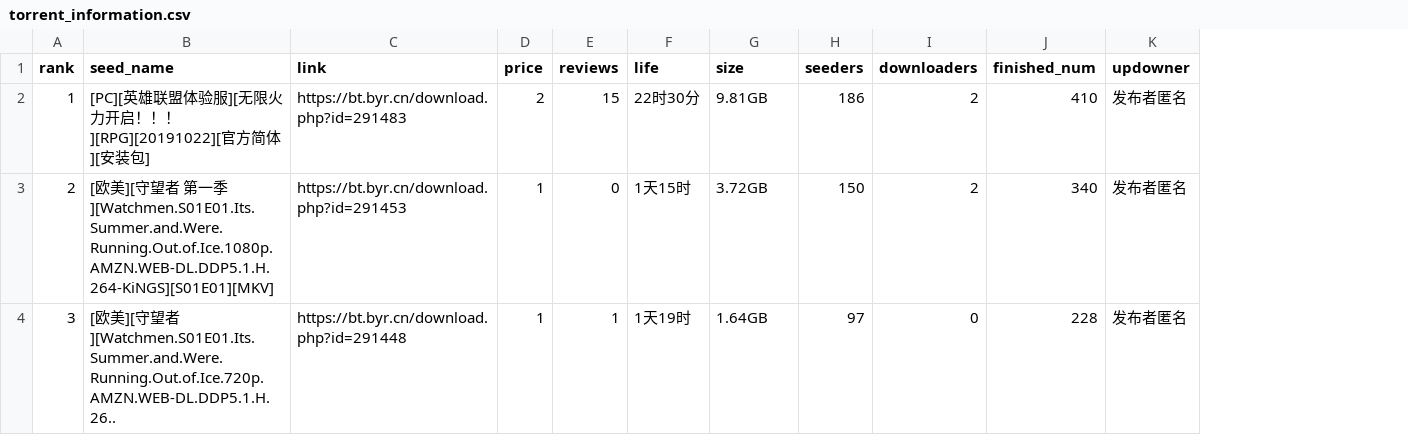
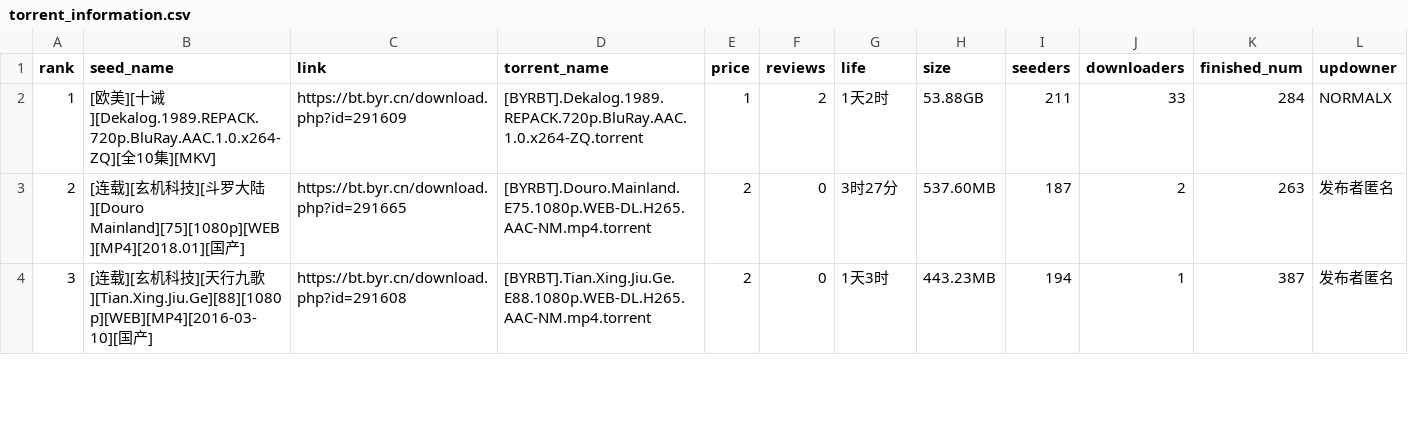
Before and after one commit to baby0317/byrbtearnsharingrate, a CSV file: torrent_information.csv, drawn as a sheet; only a part is shown; addresses are those after the commit; the diff covers the shown part only; the diff names each change by its address in the sheet, - before the commit and + after, or states it on an @@ line.

Commit message:
2019.10.26
torrent名称改成详情页下载名称

```diff
--- a/torrent_information.csv
+++ b/torrent_information.csv
+column D (torrent_name), rows 2-4: [BYRBT].Dekalog.1989.REPACK.720p.BluRay.AAC.1.0.x264-ZQ.torrent | [BYRBT].Douro.Mainland.E75.1080p.WEB-DL.H265.AAC-NM.mp4.torrent | [BYRBT].Tian.Xing.Jiu.Ge.E88.1080p.WEB-DL.H265.AAC-NM.mp4.torrent
-B2 (seed_name): [PC][英雄联盟体验服][无限火力开启！！！][RPG][20191022][官方简体][安装包]
+B2 (seed_name): [欧美][十诫][Dekalog.1989.REPACK.720p.BluRay.AAC.1.0.x264-ZQ][全10集][MKV]
-C2 (link): https://bt.byr.cn/download.php?id=291483
+C2 (link): https://bt.byr.cn/download.php?id=291609
-E2 (price): 2
+E2 (price): 1
-F2 (reviews): 15
+F2 (reviews): 2
-G2 (life): 22时30分
+G2 (life): 1天2时
-H2 (size): 9.81GB
+H2 (size): 53.88GB
-I2 (seeders): 186
+I2 (seeders): 211
-J2 (downloaders): 2
+J2 (downloaders): 33
-K2 (finished_num): 410
+K2 (finished_num): 284
-L2 (updowner): 发布者匿名
+L2 (updowner): NORMALX
-B3 (seed_name): [欧美][守望者 第一季][Watchmen.S01E01.Its.Summer.and.Were.Running.Out.of.Ice.1080p.AMZN.WEB-DL.DDP5.1.H.264-KiNGS][S01E01][MKV]
+B3 (seed_name): [连载][玄机科技][斗罗大陆][Douro Mainland][75][1080p][WEB][MP4][2018.01][国产]
-C3 (link): https://bt.byr.cn/download.php?id=291453
+C3 (link): https://bt.byr.cn/download.php?id=291665
-E3:E4 (price): 1
+E3:E4 (price): 2
-G3 (life): 1天15时
+G3 (life): 3时27分
-H3 (size): 3.72GB
+H3 (size): 537.60MB
-I3 (seeders): 150
+I3 (seeders): 187
-K3 (finished_num): 340
+K3 (finished_num): 263
-B4 (seed_name): [欧美][守望者][Watchmen.S01E01.Its.Summer.and.Were.Running.Out.of.Ice.720p.AMZN.WEB-DL.DDP5.1.H.26..
+B4 (seed_name): [连载][玄机科技][天行九歌][Tian.Xing.Jiu.Ge][88][1080p][WEB][MP4][2016-03-10][国产]
-C4 (link): https://bt.byr.cn/download.php?id=291448
+C4 (link): https://bt.byr.cn/download.php?id=291608
-F4 (reviews): 1
+F4 (reviews): 0
-G4 (life): 1天19时
+G4 (life): 1天3时
-H4 (size): 1.64GB
+H4 (size): 443.23MB
-I4 (seeders): 97
+I4 (seeders): 194
-J4 (downloaders): 0
+J4 (downloaders): 1
-K4 (finished_num): 228
+K4 (finished_num): 387
```
Also changed, not shown: 61 edited cells elsewhere in this file, 22 other files.
